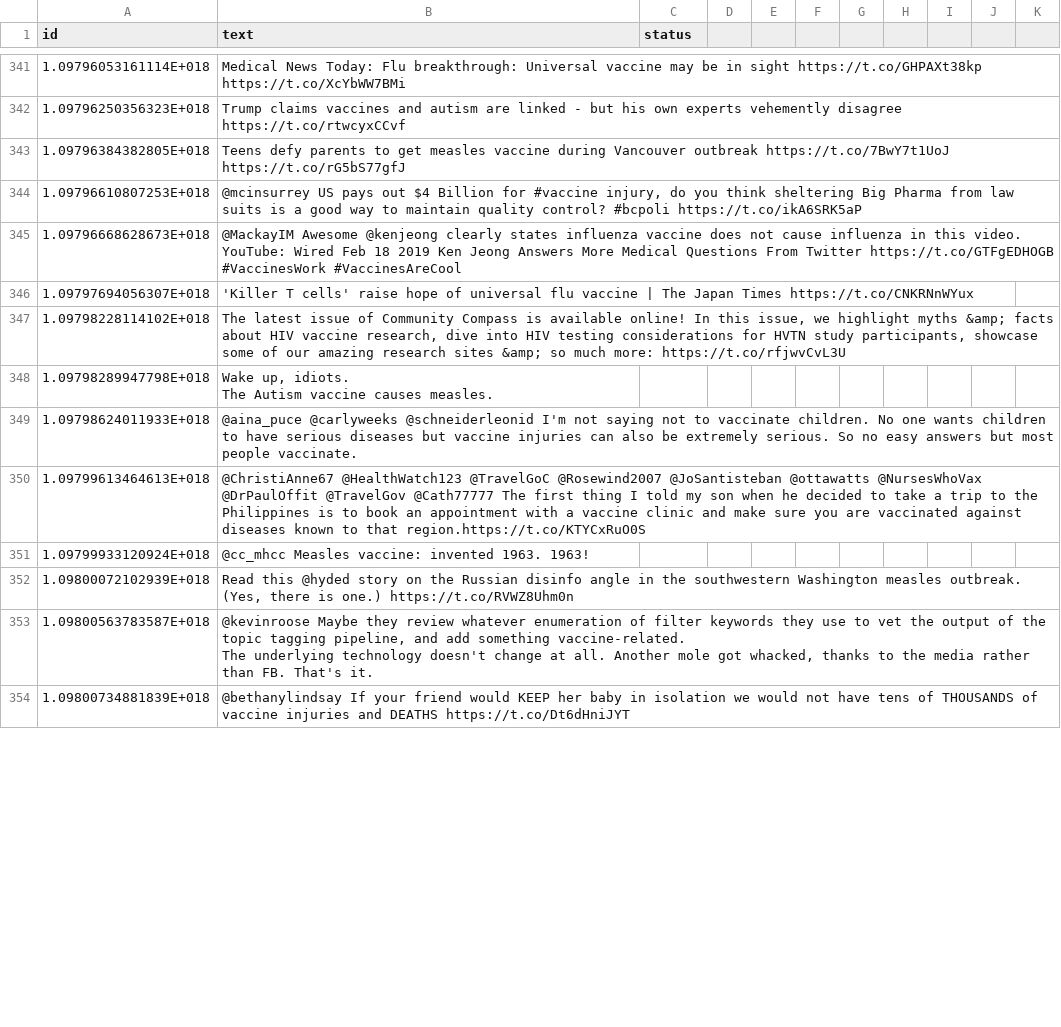
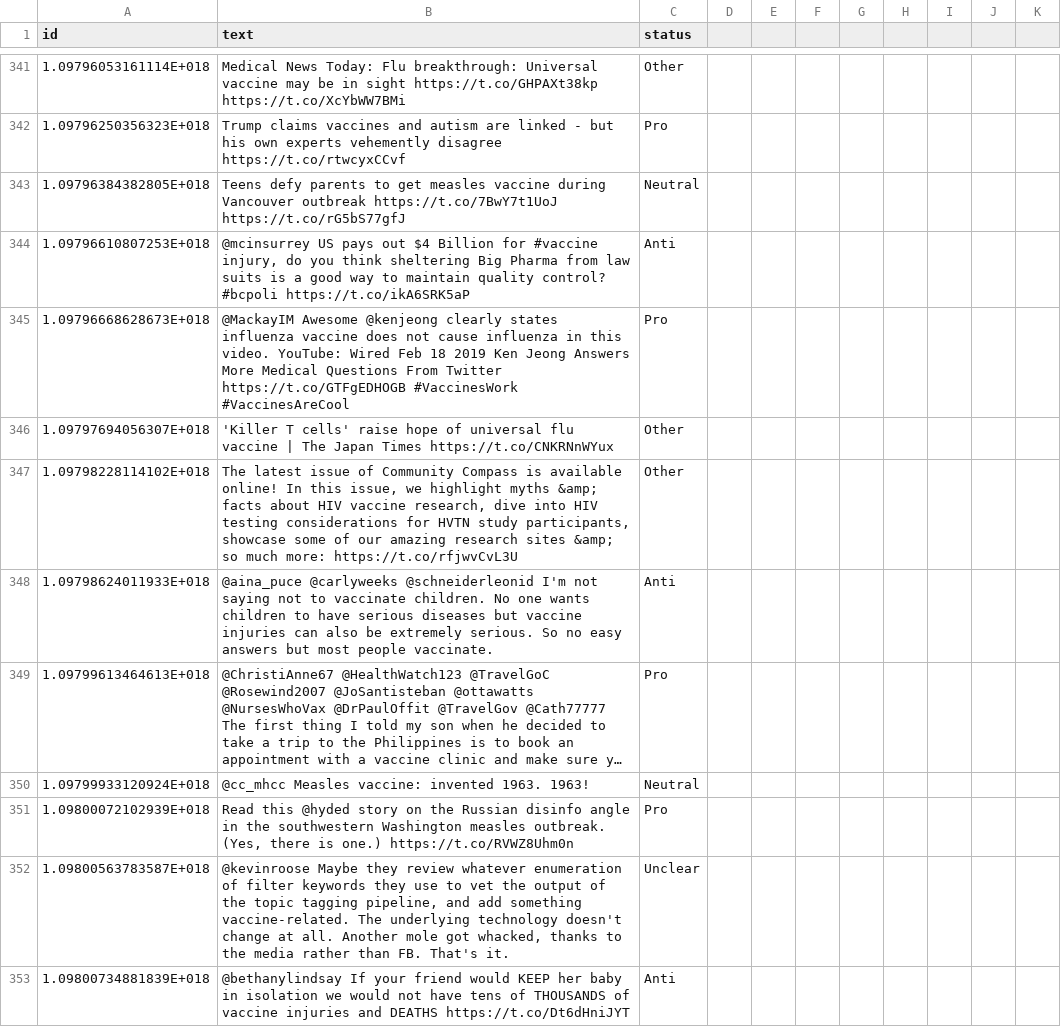
Before and after one commit to verascity/data-analysis, a CSV file: vaxx-happens/vaccine_df_02242019.csv, drawn as a sheet; only a part is shown, gaps mark what is left out; long unchanged cells end in …; removed rows and columns are numbered as before the commit, all else as after; ↵ is a line break in a cell; the diff covers the shown part only; the diff names each change by its address in the sheet, - before the commit and + after, or states it on an @@ line.

```diff
--- a/vaxx-happens/vaccine_df_02242019.csv
+++ b/vaxx-happens/vaccine_df_02242019.csv
-C341 (status): (empty)
+C341 (status): Other
-C342 (status): (empty)
+C342 (status): Pro
-C343 (status): (empty)
+C343 (status): Neutral
-C344 (status): (empty)
+C344 (status): Anti
-C345 (status): (empty)
+C345 (status): Pro
-C346:C347 (status): (empty)
+C346:C347 (status): Other
-row 348: 1.09798289947798E+018 | Wake up, idiots. ↵ The Autism vaccine causes measles.
-C348 (status): (empty)
+C348 (status): Anti
-C349 (status): (empty)
+C349 (status): Pro
-C350 (status): (empty)
+C350 (status): Neutral
-C351 (status): (empty)
+C351 (status): Pro
-B352 (text): …That's it.
+B352 (text): …That's it.
-C352 (status): (empty)
+C352 (status): Unclear
-C353 (status): (empty)
+C353 (status): Anti
```
Also changed, not shown: 86 edited cells elsewhere in this file.
